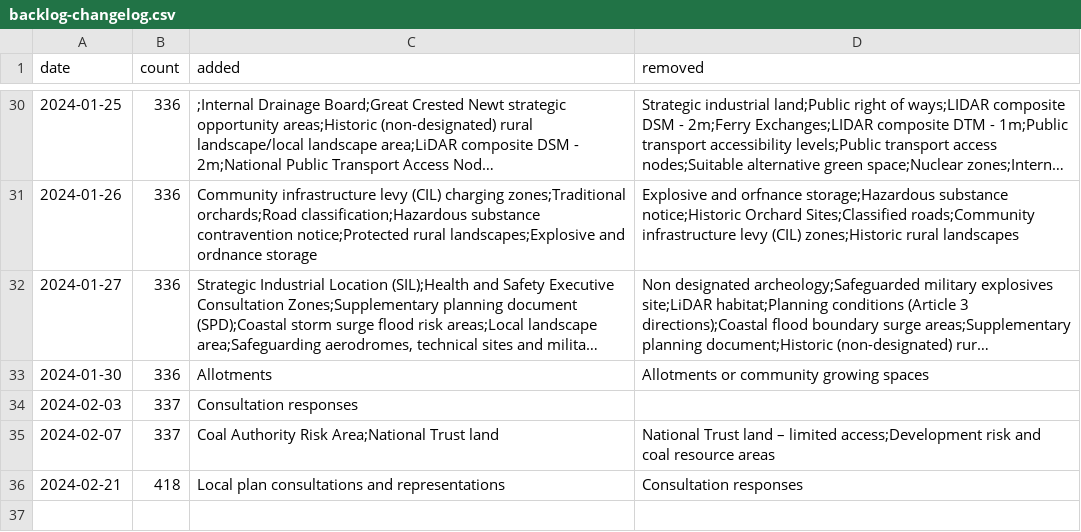
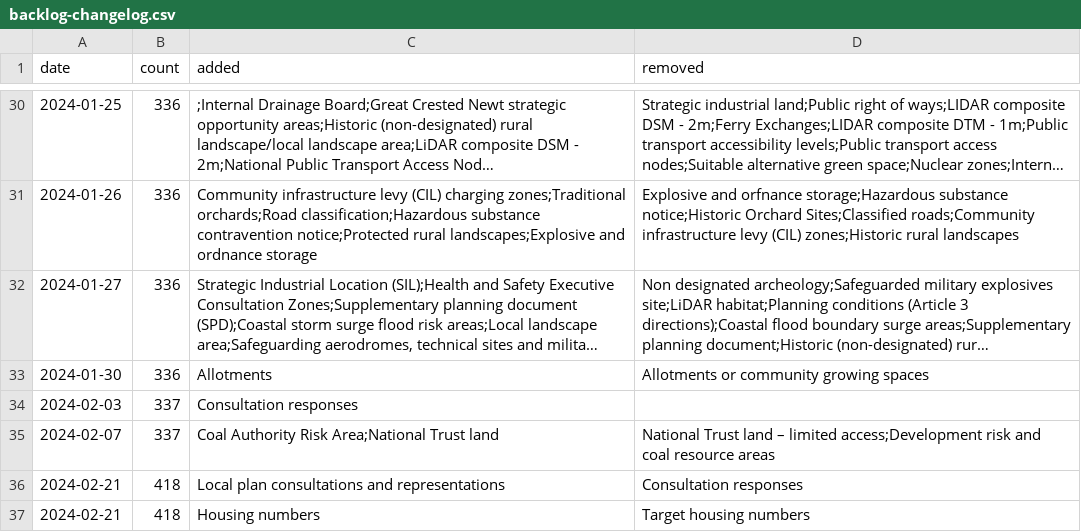
Before and after one commit to digital-land/data-standards-team, a CSV file: _data/backlog-changelog.csv, drawn as a sheet; only a part is shown, gaps mark what is left out; long unchanged cells end in ….

```diff
--- a/_data/backlog-changelog.csv
+++ b/_data/backlog-changelog.csv
@@ -36 +36,2 @@ date,count,added,removed
 2024-02-21,418,Local plan consultations and representations,Consultation responses
+2024-02-21,418,Housing numbers,Target housing numbers
```
Also changed, not shown: _data/planning-concerns-backlog.csv.
